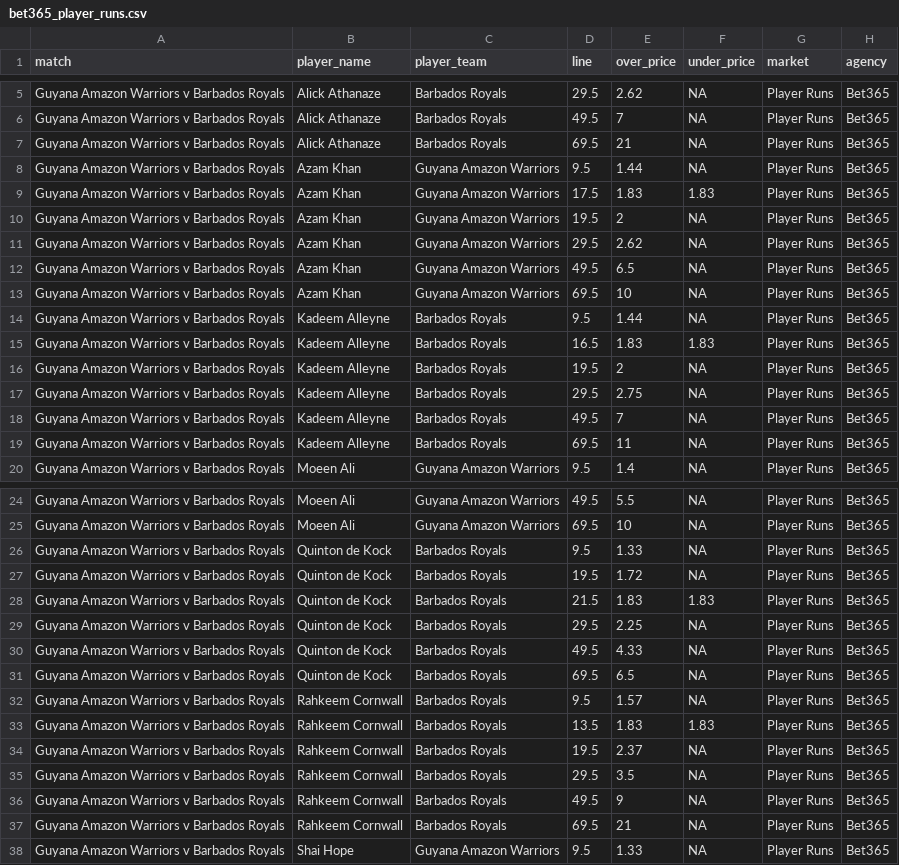
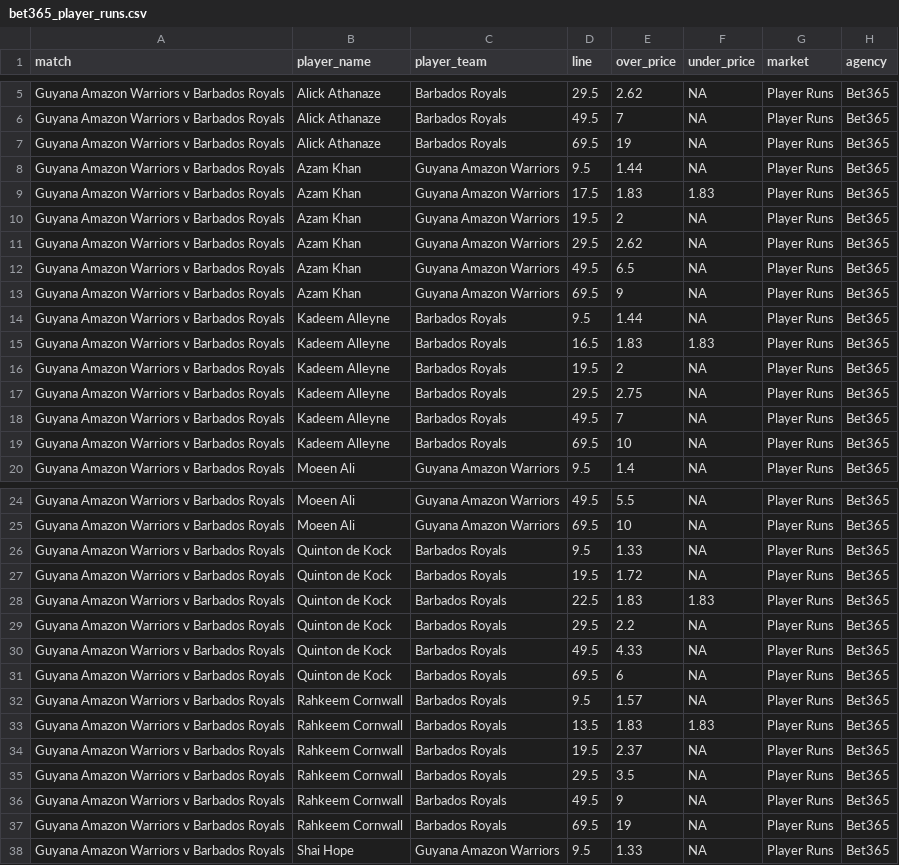
Before and after one commit to jamesbrown1417/Cricket-Analysis, a CSV file: Data/T20s/CPL/scraped_odds/bet365_player_runs.csv, drawn as a sheet; only a part is shown, gaps mark what is left out; the diff covers the shown part only.

```diff
--- a/Data/T20s/CPL/scraped_odds/bet365_player_runs.csv
+++ b/Data/T20s/CPL/scraped_odds/bet365_player_runs.csv
@@ -6,3 +6,3 @@ Guyana Amazon Warriors v Barbados Royals,Alick Athanaze,Barbados Royals,29.5,2.6
 Guyana Amazon Warriors v Barbados Royals,Alick Athanaze,Barbados Royals,49.5,7,NA,Player Runs,Bet365
-Guyana Amazon Warriors v Barbados Royals,Alick Athanaze,Barbados Royals,69.5,21,NA,Player Runs,Bet365
+Guyana Amazon Warriors v Barbados Royals,Alick Athanaze,Barbados Royals,69.5,19,NA,Player Runs,Bet365
 Guyana Amazon Warriors v Barbados Royals,Azam Khan,Guyana Amazon Warriors,9.5,1.44,NA,Player Runs,Bet365
@@ -12,3 +12,3 @@ Guyana Amazon Warriors v Barbados Royals,Azam Khan,Guyana Amazon Warriors,29.5,2
 Guyana Amazon Warriors v Barbados Royals,Azam Khan,Guyana Amazon Warriors,49.5,6.5,NA,Player Runs,Bet365
-Guyana Amazon Warriors v Barbados Royals,Azam Khan,Guyana Amazon Warriors,69.5,10,NA,Player Runs,Bet365
+Guyana Amazon Warriors v Barbados Royals,Azam Khan,Guyana Amazon Warriors,69.5,9,NA,Player Runs,Bet365
 Guyana Amazon Warriors v Barbados Royals,Kadeem Alleyne,Barbados Royals,9.5,1.44,NA,Player Runs,Bet365
@@ -18,3 +18,3 @@ Guyana Amazon Warriors v Barbados Royals,Kadeem Alleyne,Barbados Royals,29.5,2.7
 Guyana Amazon Warriors v Barbados Royals,Kadeem Alleyne,Barbados Royals,49.5,7,NA,Player Runs,Bet365
-Guyana Amazon Warriors v Barbados Royals,Kadeem Alleyne,Barbados Royals,69.5,11,NA,Player Runs,Bet365
+Guyana Amazon Warriors v Barbados Royals,Kadeem Alleyne,Barbados Royals,69.5,10,NA,Player Runs,Bet365
 Guyana Amazon Warriors v Barbados Royals,Moeen Ali,Guyana Amazon Warriors,9.5,1.4,NA,Player Runs,Bet365
@@ -27,6 +27,6 @@ Guyana Amazon Warriors v Barbados Royals,Quinton de Kock,Barbados Royals,9.5,1.3
 Guyana Amazon Warriors v Barbados Royals,Quinton de Kock,Barbados Royals,19.5,1.72,NA,Player Runs,Bet365
-Guyana Amazon Warriors v Barbados Royals,Quinton de Kock,Barbados Royals,21.5,1.83,1.83,Player Runs,Bet365
-Guyana Amazon Warriors v Barbados Royals,Quinton de Kock,Barbados Royals,29.5,2.25,NA,Player Runs,Bet365
+Guyana Amazon Warriors v Barbados Royals,Quinton de Kock,Barbados Royals,22.5,1.83,1.83,Player Runs,Bet365
+Guyana Amazon Warriors v Barbados Royals,Quinton de Kock,Barbados Royals,29.5,2.2,NA,Player Runs,Bet365
 Guyana Amazon Warriors v Barbados Royals,Quinton de Kock,Barbados Royals,49.5,4.33,NA,Player Runs,Bet365
-Guyana Amazon Warriors v Barbados Royals,Quinton de Kock,Barbados Royals,69.5,6.5,NA,Player Runs,Bet365
+Guyana Amazon Warriors v Barbados Royals,Quinton de Kock,Barbados Royals,69.5,6,NA,Player Runs,Bet365
 Guyana Amazon Warriors v Barbados Royals,Rahkeem Cornwall,Barbados Royals,9.5,1.57,NA,Player Runs,Bet365
@@ -36,3 +36,3 @@ Guyana Amazon Warriors v Barbados Royals,Rahkeem Cornwall,Barbados Royals,29.5,3
 Guyana Amazon Warriors v Barbados Royals,Rahkeem Cornwall,Barbados Royals,49.5,9,NA,Player Runs,Bet365
-Guyana Amazon Warriors v Barbados Royals,Rahkeem Cornwall,Barbados Royals,69.5,21,NA,Player Runs,Bet365
+Guyana Amazon Warriors v Barbados Royals,Rahkeem Cornwall,Barbados Royals,69.5,19,NA,Player Runs,Bet365
 Guyana Amazon Warriors v Barbados Royals,Shai Hope,Guyana Amazon Warriors,9.5,1.33,NA,Player Runs,Bet365
```
Also changed, not shown: 1 edited cell elsewhere in this file, Data/T20s/CPL/scraped_odds/bet365_team_fours.csv, Data/T20s/CPL/scraped_odds/sportsbet_team_fours.csv, 24 other files.
